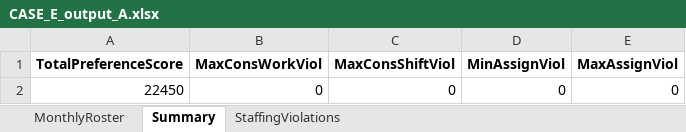
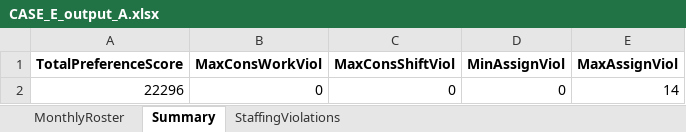
Before and after one commit to LucasGailliaerd/caseEibmcplex, an Excel workbook: CASE_E_output_A.xlsx, sheet Summary, drawn as a sheet; values as stored, in another font and other column widths than the file's, no borders; the diff names each change by its address in the sheet, - before the commit and + after, or states it on an @@ line.

```diff
--- a/CASE_E_output_A.xlsx (sheet Summary)
+++ b/CASE_E_output_A.xlsx (sheet Summary)
-A2 (TotalPreferenceScore): 22450
+A2 (TotalPreferenceScore): 22296
-E2 (MaxAssignViol): 0
+E2 (MaxAssignViol): 14
```
Also changed, not shown: sheet MonthlyRoster, sheet StaffingViolations, CASE_E_INPUT.xlsx, 6 other files.
